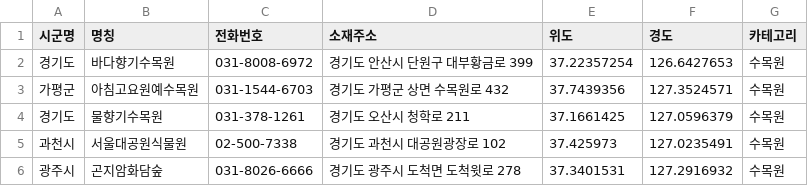
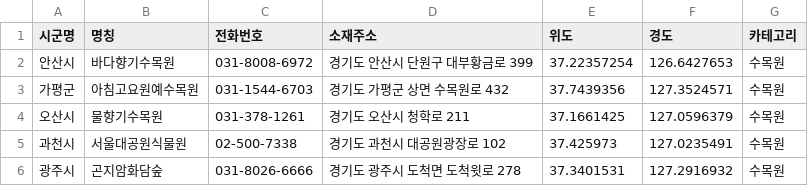
Before and after one commit to Ajou-DB-corona/corona-backend, a CSV file: result.csv, drawn as a sheet; only a part is shown.

Commit message:
add table

```diff
--- a/result.csv
+++ b/result.csv
@@ -1,5 +1,5 @@
 시군명,명칭,전화번호,소재주소,위도,경도,카테고리
-경기도,바다향기수목원,031-8008-6972,경기도 안산시 단원구 대부황금로 399,37.22357254,126.6427653,수목원
+안산시,바다향기수목원,031-8008-6972,경기도 안산시 단원구 대부황금로 399,37.22357254,126.6427653,수목원
 가평군,아침고요원예수목원,031-1544-6703,경기도 가평군 상면 수목원로 432,37.7439356,127.3524571,수목원
-경기도,물향기수목원,031-378-1261,경기도 오산시 청학로 211,37.1661425,127.0596379,수목원
+오산시,물향기수목원,031-378-1261,경기도 오산시 청학로 211,37.1661425,127.0596379,수목원
 과천시,서울대공원식물원,02-500-7338,경기도 과천시 대공원광장로 102,37.425973,127.0235491,수목원
```
Also changed, not shown: 6 other files.
